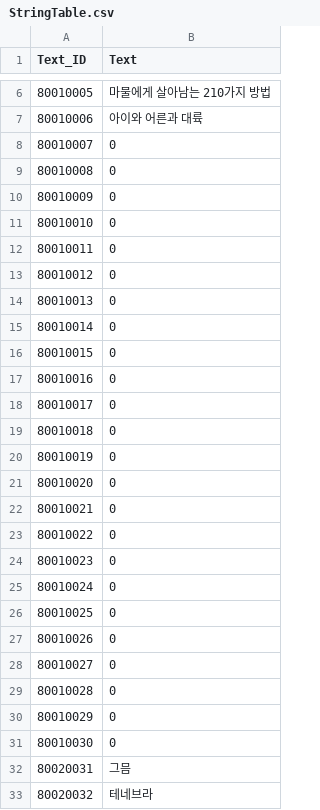
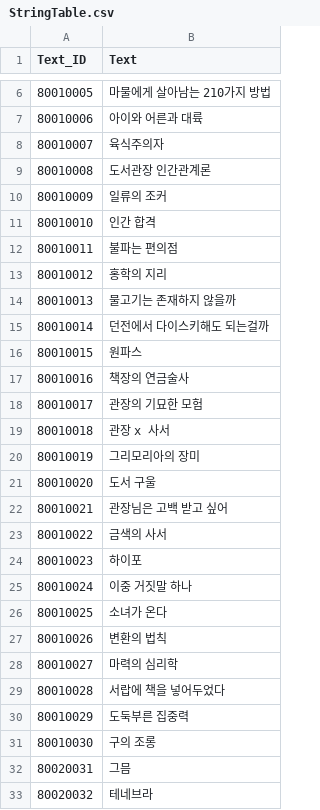
Before and after one commit to leemjmorris/Novelian-Magic-Library-Deffense, a CSV file: Assets/Data/CSV/StringTable.csv, drawn as a sheet; only a part is shown, gaps mark what is left out.

```diff
--- a/Assets/Data/CSV/StringTable.csv
+++ b/Assets/Data/CSV/StringTable.csv
@@ -7,26 +7,26 @@ Text_ID,Text
 80010006,아이와 어른과 대륙
-80010007,0
-80010008,0
-80010009,0
-80010010,0
-80010011,0
-80010012,0
-80010013,0
-80010014,0
-80010015,0
-80010016,0
-80010017,0
-80010018,0
-80010019,0
-80010020,0
-80010021,0
-80010022,0
-80010023,0
-80010024,0
-80010025,0
-80010026,0
-80010027,0
-80010028,0
-80010029,0
-80010030,0
+80010007,육식주의자
+80010008,도서관장 인간관계론
+80010009,일류의 조커
+80010010,인간 합격
+80010011,불파는 편의점
+80010012,홍학의 지리
+80010013,물고기는 존재하지 않을까
+80010014,던전에서 다이스키해도 되는걸까
+80010015,원파스
+80010016,책장의 연금술사
+80010017,관장의 기묘한 모험
+80010018,관장 x 사서
+80010019,그리모리아의 장미
+80010020,도서 구울
+80010021,관장님은 고백 받고 싶어
+80010022,금색의 사서
+80010023,하이포
+80010024,이중 거짓말 하나
+80010025,소녀가 온다
+80010026,변환의 법칙
+80010027,마력의 심리학
+80010028,서랍에 책을 넣어두었다
+80010029,도둑부른 집중력
+80010030,구의 조롱
 80020031,그믐
```
Also changed, not shown: Assets/Data/CSV/Stage/StageTable.csv, 6 other files.
